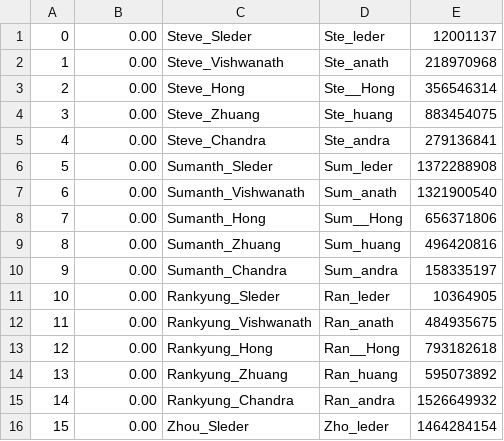
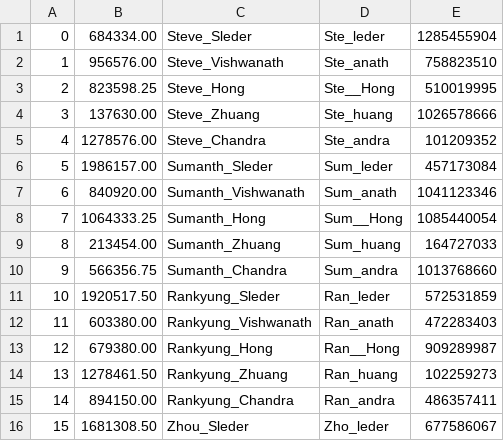
Before and after one commit to folti002/CSCI4061Project4, a CSV file: output/balances.csv, drawn as a sheet; only a part is shown; the diff covers the shown part only.

Commit message:
Expected output matches :sunglasses:

```diff
--- a/output/balances.csv
+++ b/output/balances.csv
@@ -1,16 +1,16 @@
-0,0.00,Steve_Sleder,Ste_leder,12001137
-1,0.00,Steve_Vishwanath,Ste_anath,218970968
-2,0.00,Steve_Hong,Ste__Hong,356546314
-3,0.00,Steve_Zhuang,Ste_huang,883454075
-4,0.00,Steve_Chandra,Ste_andra,279136841
-5,0.00,Sumanth_Sleder,Sum_leder,1372288908
-6,0.00,Sumanth_Vishwanath,Sum_anath,1321900540
-7,0.00,Sumanth_Hong,Sum__Hong,656371806
-8,0.00,Sumanth_Zhuang,Sum_huang,496420816
-9,0.00,Sumanth_Chandra,Sum_andra,158335197
-10,0.00,Rankyung_Sleder,Ran_leder,10364905
-11,0.00,Rankyung_Vishwanath,Ran_anath,484935675
-12,0.00,Rankyung_Hong,Ran__Hong,793182618
-13,0.00,Rankyung_Zhuang,Ran_huang,595073892
-14,0.00,Rankyung_Chandra,Ran_andra,1526649932
-15,0.00,Zhou_Sleder,Zho_leder,1464284154
+0,684334.00,Steve_Sleder,Ste_leder,1285455904
+1,956576.00,Steve_Vishwanath,Ste_anath,758823510
+2,823598.25,Steve_Hong,Ste__Hong,510019995
+3,137630.00,Steve_Zhuang,Ste_huang,1026578666
+4,1278576.00,Steve_Chandra,Ste_andra,101209352
+5,1986157.00,Sumanth_Sleder,Sum_leder,457173084
+6,840920.00,Sumanth_Vishwanath,Sum_anath,1041123346
+7,1064333.25,Sumanth_Hong,Sum__Hong,1085440054
+8,213454.00,Sumanth_Zhuang,Sum_huang,164727033
+9,566356.75,Sumanth_Chandra,Sum_andra,1013768660
+10,1920517.50,Rankyung_Sleder,Ran_leder,572531859
+11,603380.00,Rankyung_Vishwanath,Ran_anath,472283403
+12,679380.00,Rankyung_Hong,Ran__Hong,909289987
+13,1278461.50,Rankyung_Zhuang,Ran_huang,102259273
+14,894150.00,Rankyung_Chandra,Ran_andra,486357411
+15,1681308.50,Zhou_Sleder,Zho_leder,677586067
```
Also changed, not shown: 18 edited cells elsewhere in this file, 4 other files.
